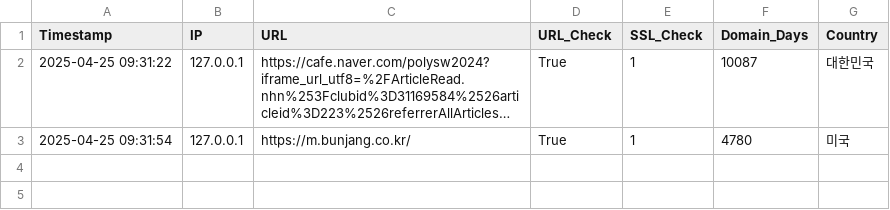
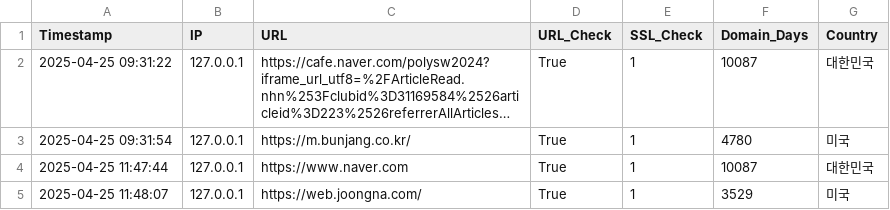
Before and after one commit to gihyeonchoi/hanium, a CSV file: 한이음프로젝트/server/server_log.csv, drawn as a sheet; long unchanged cells end in …; the diff names each change by its address in the sheet, - before the commit and + after, or states it on an @@ line.

```diff
--- a/한이음프로젝트/server/server_log.csv
+++ b/한이음프로젝트/server/server_log.csv
+row 4: 2025-04-25 11:47:44 | 127.0.0.1 | https://www.naver.com | True | 1 | 10087 | 대한민국
+row 5: 2025-04-25 11:48:07 | 127.0.0.1 | https://web.joongna.com/ | True | 1 | 3529 | 미국
```
Also changed, not shown: 4 other files.
